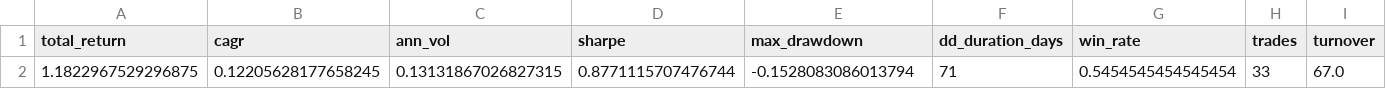
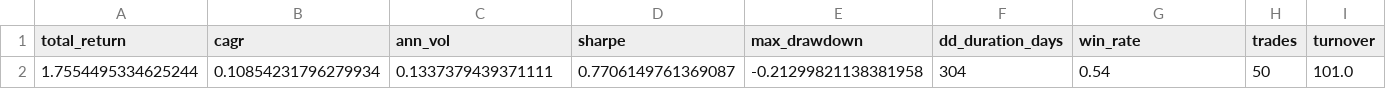
Before and after one commit to sheeeesh/ion_chronos, a CSV file: workspace/SPY_ma_cross_metrics.csv, drawn as a sheet; only a part is shown; removed rows and columns are numbered as before the commit, all else as after; rows hold the shown columns only; the diff names each change by its address in the sheet, - before the commit and + after, or states it on an @@ line.

```diff
--- a/workspace/SPY_ma_cross_metrics.csv
+++ b/workspace/SPY_ma_cross_metrics.csv
-row 2: 1.1822967529296875 | 0.12205628177658245 | 0.13131867026827315 | 0.8771115707476744 | -0.1528083086013794 | 71 | 0.5454545454545454 | 33 | 67.0
+row 2: 1.7554495334625244 | 0.10854231796279934 | 0.1337379439371111 | 0.7706149761369087 | -0.21299821138381958 | 304 | 0.54 | 50 | 101.0
```
Also changed, not shown: workspace/SPY_ma_cross_trades.csv, workspace/SPY_rl_eval.csv, 12 other files.
